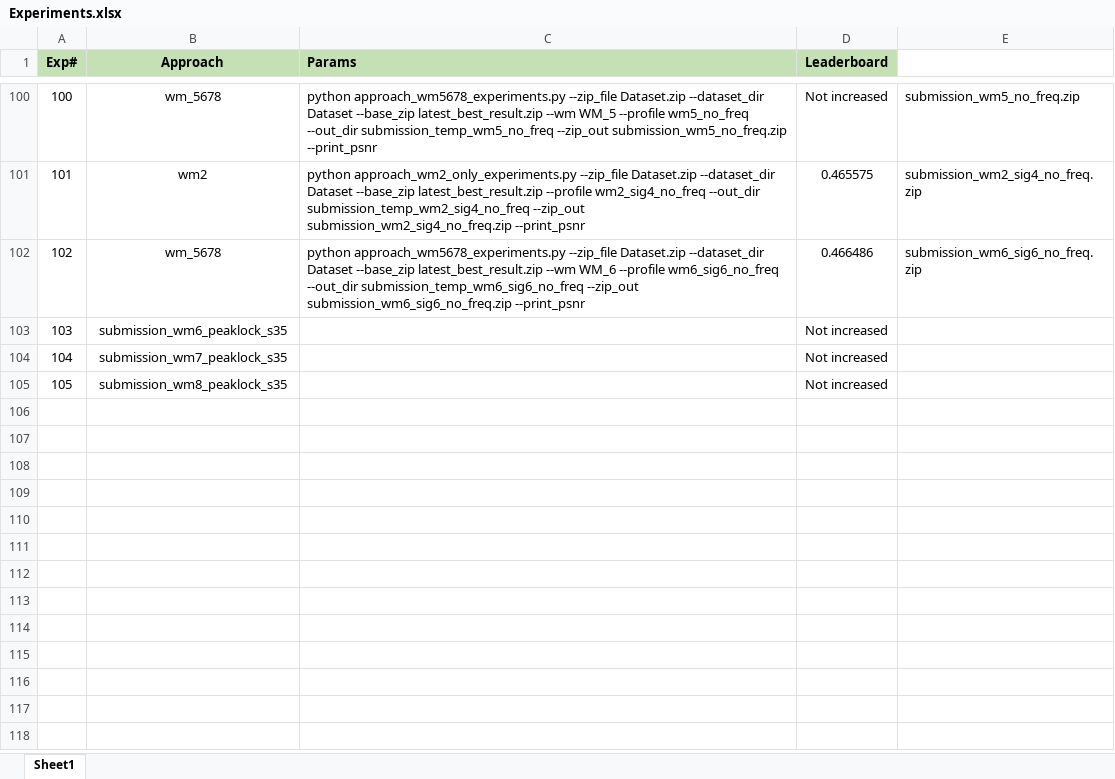
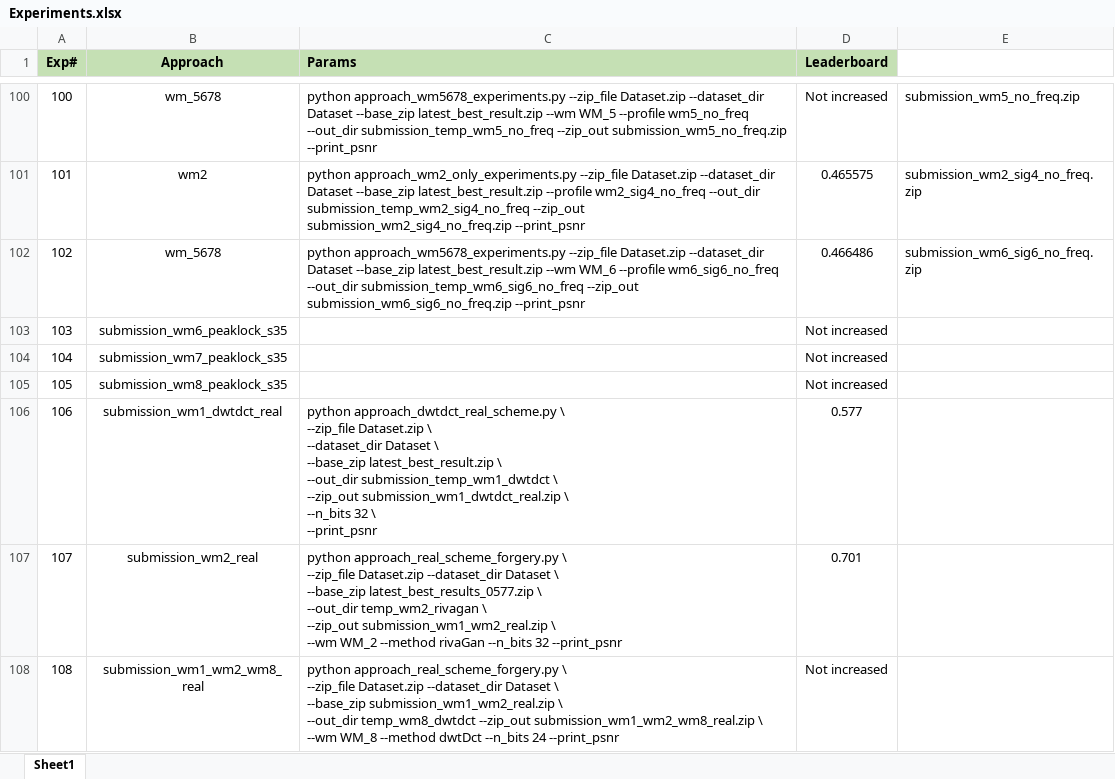
Before and after one commit to UsamaI000/tml2026-team_XLIII-assignment_4, an Excel workbook: Experiments.xlsx, sheet Sheet1, drawn as a sheet; only a part is shown, gaps mark what is left out; values as stored, in another font and other column widths than the file's, no borders; ↵ is a line break in a cell; the diff names each change by its address in the sheet, - before the commit and + after, or states it on an @@ line.

Commit message:
experiment updated

```diff
--- a/Experiments.xlsx (sheet Sheet1)
+++ b/Experiments.xlsx (sheet Sheet1)
+row 106: 106 | submission_wm1_dwtdct_real | python approach_dwtdct_real_scheme.py \ ↵ --zip_file Dataset.zip \ ↵ --dataset_dir Dataset \ ↵ --base_zip latest_best_result.zip \ ↵ --out_dir submission_temp_wm1_dwtdct \ ↵ --zip_out submission_wm1_dwtdct_real.zip \ ↵ --n_bits 32 \ ↵ --print_psnr | 0.577
+row 107: 107 | submission_wm2_real | python approach_real_scheme_forgery.py \ ↵ --zip_file Dataset.zip --dataset_dir Dataset \ ↵ --base_zip latest_best_results_0577.zip \ ↵ --out_dir temp_wm2_rivagan \ ↵ --zip_out submission_wm1_wm2_real.zip \ ↵ --wm WM_2 --method rivaGan --n_bits 32 --print_psnr | 0.701
+row 108: 108 | submission_wm1_wm2_wm8_real | python approach_real_scheme_forgery.py \ ↵ --zip_file Dataset.zip --dataset_dir Dataset \ ↵ --base_zip submission_wm1_wm2_real.zip \ ↵ --out_dir temp_wm8_dwtdct --zip_out submission_wm1_wm2_wm8_real.zip \ ↵ --wm WM_8 --method dwtDct --n_bits 24 --print_psnr | Not increased
```
